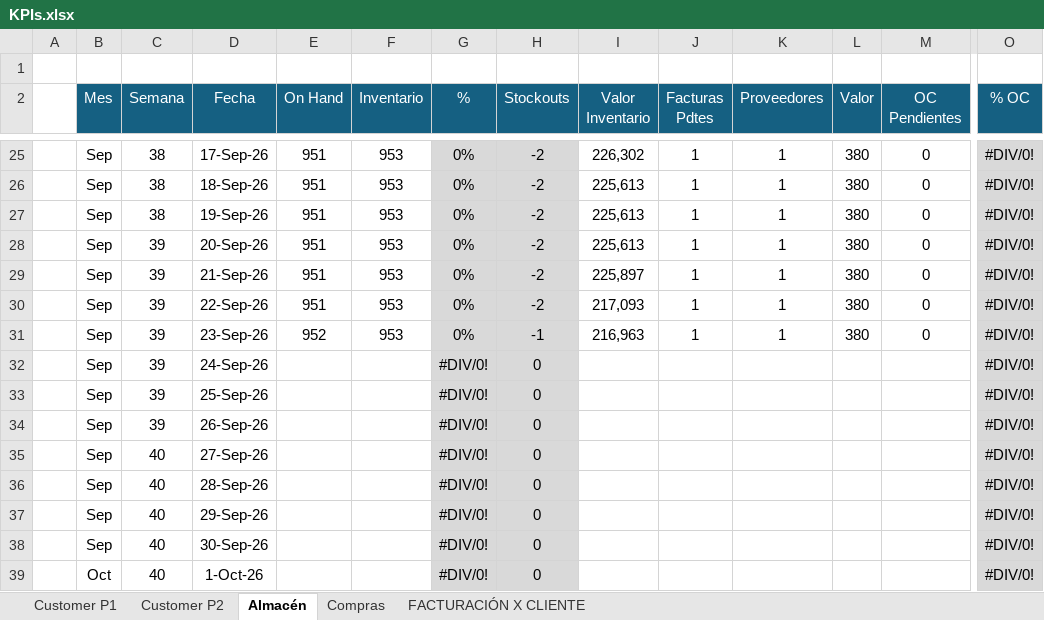
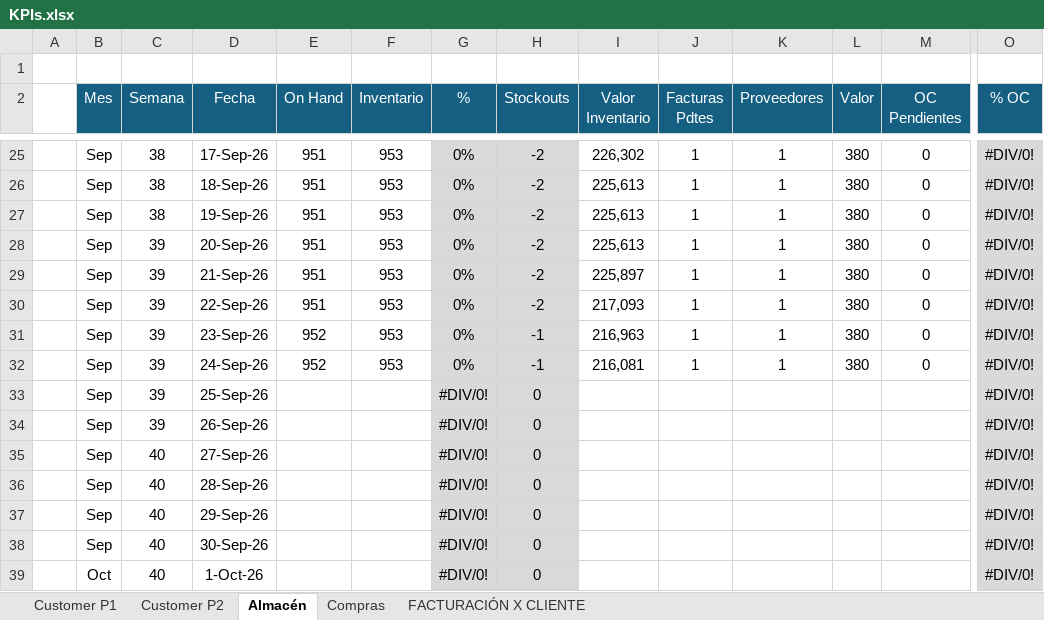
Before and after one commit to BCI-Soporte/bci-datos, an Excel workbook: KPIs.xlsx, sheet Almacén, drawn as a sheet; only a part is shown, gaps mark what is left out; values as stored, in another font and other column widths than the file's, no borders; conditional formats not drawn; 1 other sheet too large or unreadable and not compared; removed rows and columns are numbered as before the commit, all else as after; rows hold the shown columns only; the diff names each change by its address in the sheet, - before the commit and + after, or states it on an @@ line.

```diff
--- a/KPIs.xlsx (sheet Almacén)
+++ b/KPIs.xlsx (sheet Almacén)
-row 32:  | Sep | 39 | 24-Sep-26 |  |  | #DIV/0! | 0 |  |  |  |  |  | #DIV/0!
+row 32:  | Sep | 39 | 24-Sep-26 | 952 | 953 | 0% | -1 | 216,081 | 1 | 1 | 380 | 0 | #DIV/0!
```
Also changed, not shown: sheet FACTURACIÓN X CLIENTE, sheet Customer P2, sheet Customer P1, formulas that keep their value, Produccion.xlsx.
